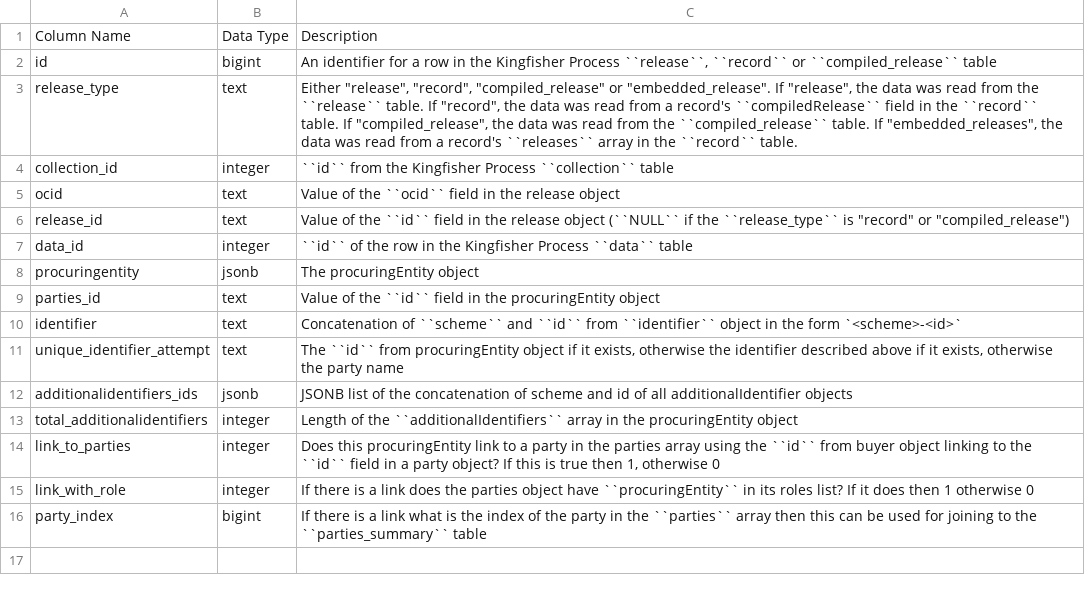
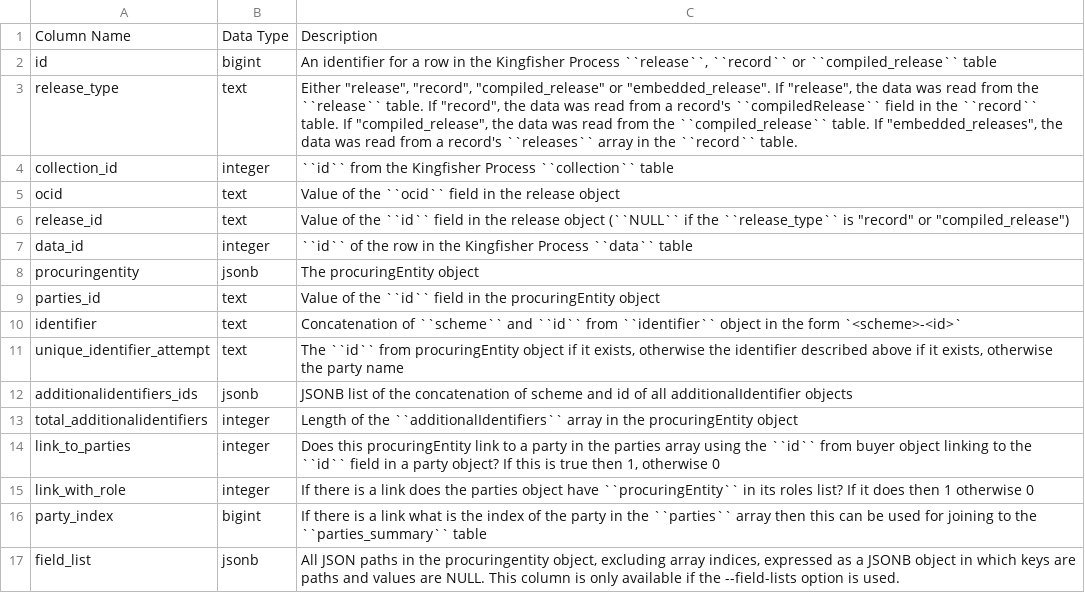
Before and after one commit to open-contracting/kingfisher-summarize, a CSV file: docs/definitions/procuringEntity_summary.csv, drawn as a sheet; the diff names each change by its address in the sheet, - before the commit and + after, or states it on an @@ line.

Commit message:
docs: Add field_list back to CSV files

```diff
--- a/docs/definitions/procuringEntity_summary.csv
+++ b/docs/definitions/procuringEntity_summary.csv
+row 17: field_list | jsonb | All JSON paths in the procuringentity object, excluding array indices, expressed as a JSONB object in which keys are paths and values are NULL. This column is only available if the --field-lists option is used.
```
Also changed, not shown: docs/definitions/contract_implementation_milestones_summary.csv, docs/definitions/contract_implementation_transactions_summary.csv, 20 other files.
